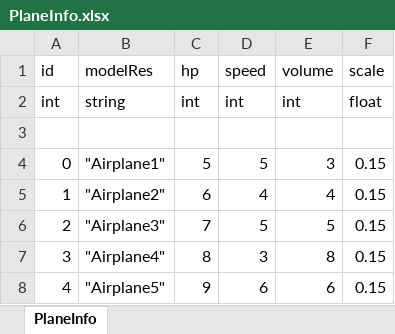
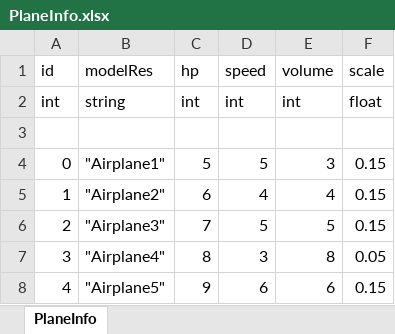
Before and after one commit to Musi727/DanmukuGame_Resetv1.0, an Excel workbook: DanmukuGame_Resetv1.0/Assets/ArtRes/Excel/PlaneInfo.xlsx, sheet PlaneInfo, drawn as a sheet; values as stored, in another font and other column widths than the file's, no borders; the diff names each change by its address in the sheet, - before the commit and + after, or states it on an @@ line.

```diff
--- a/DanmukuGame_Resetv1.0/Assets/ArtRes/Excel/PlaneInfo.xlsx (sheet PlaneInfo)
+++ b/DanmukuGame_Resetv1.0/Assets/ArtRes/Excel/PlaneInfo.xlsx (sheet PlaneInfo)
-F7 (scale): 0.15
+F7 (scale): 0.05
```
Also changed, not shown: 1 other file.
